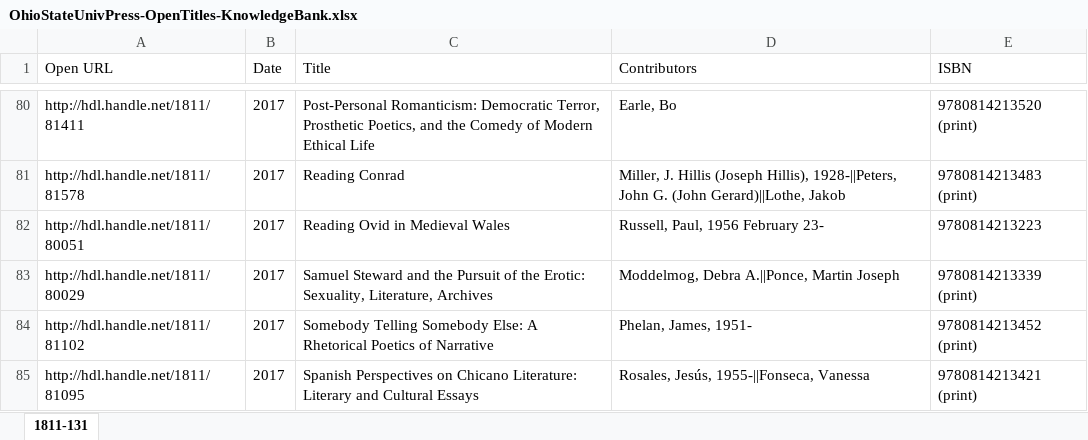
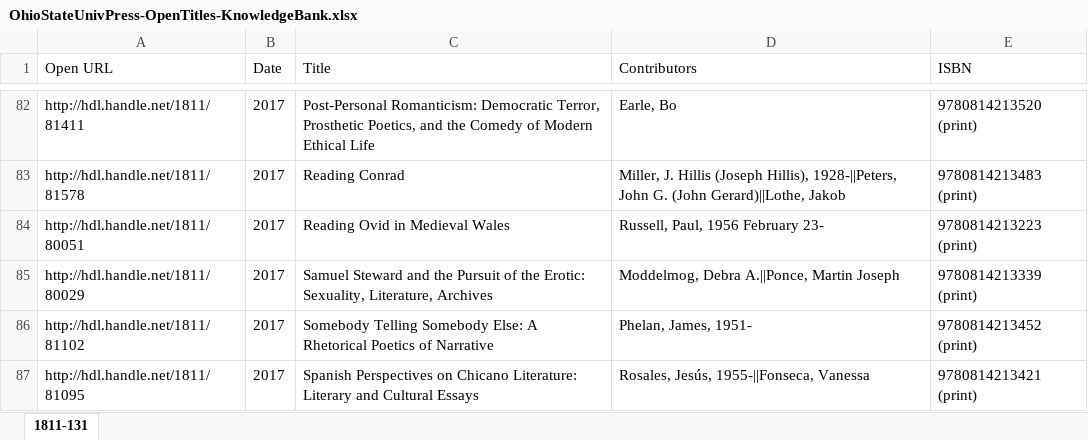
Before and after one commit to jonpage3/cOAvid, an Excel workbook: OhioStateUnivPress-OpenTitles-KnowledgeBank.xlsx, sheet 1811-131, drawn as a sheet; only a part is shown, gaps mark what is left out; values as stored, in another font and other column widths than the file's, no borders; addresses are those after the commit; the diff covers the shown part only; the diff names each change by its address in the sheet, - before the commit and + after, or states it on an @@ line.

```diff
--- a/OhioStateUnivPress-OpenTitles-KnowledgeBank.xlsx (sheet 1811-131)
+++ b/OhioStateUnivPress-OpenTitles-KnowledgeBank.xlsx (sheet 1811-131)
-E84 (ISBN): 9780814213223
+E84 (ISBN): 9780814213223 (print)
```
Also changed, not shown: 5 added rows and 1 edited cell elsewhere in this sheet, 7 other files.
